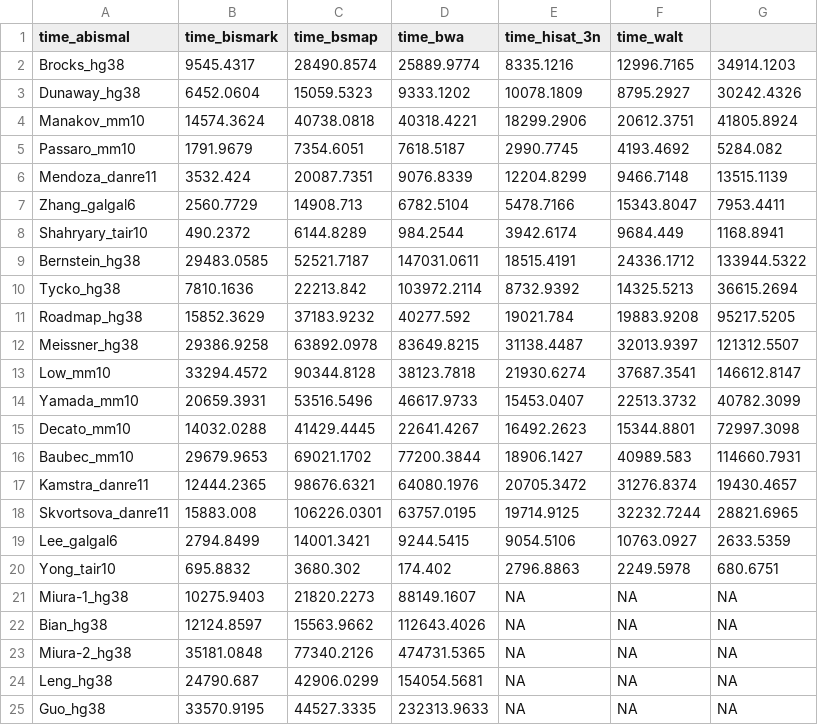
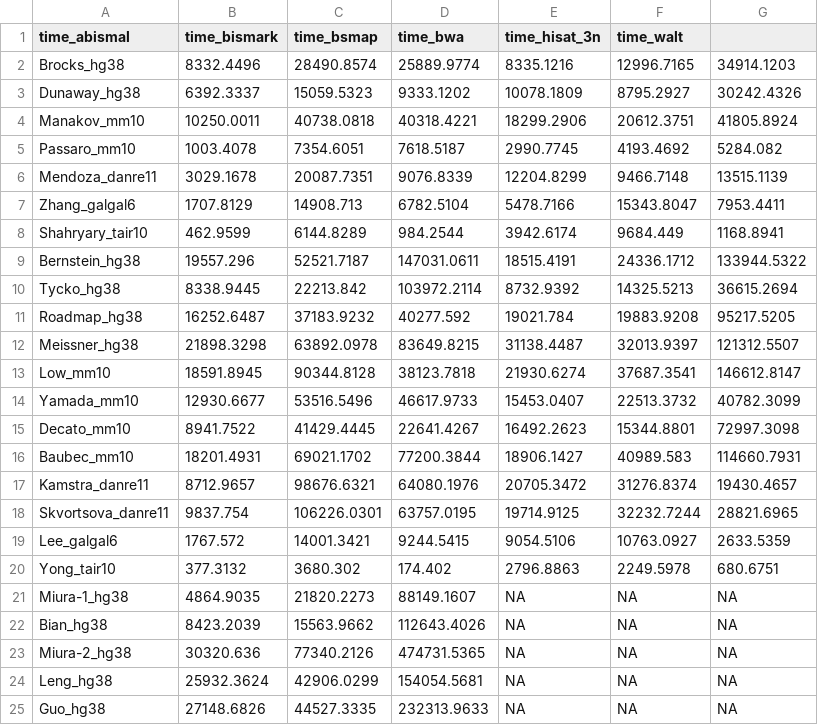
Before and after one commit to guilhermesena1/abismal_benchmark, a TSV file: results/tables/supp_table_3_1_times.tsv, drawn as a sheet.

```diff
--- a/results/tables/supp_table_3_1_times.tsv
+++ b/results/tables/supp_table_3_1_times.tsv
@@ -1,25 +1,25 @@
 time_abismal	time_bismark	time_bsmap	time_bwa	time_hisat_3n	time_walt
-Brocks_hg38	9545.4317	28490.8574	25889.9774	8335.1216	12996.7165	34914.1203
-Dunaway_hg38	6452.0604	15059.5323	9333.1202	10078.1809	8795.2927	30242.4326
-Manakov_mm10	14574.3624	40738.0818	40318.4221	18299.2906	20612.3751	41805.8924
-Passaro_mm10	1791.9679	7354.6051	7618.5187	2990.7745	4193.4692	5284.082
-Mendoza_danre11	3532.424	20087.7351	9076.8339	12204.8299	9466.7148	13515.1139
-Zhang_galgal6	2560.7729	14908.713	6782.5104	5478.7166	15343.8047	7953.4411
-Shahryary_tair10	490.2372	6144.8289	984.2544	3942.6174	9684.449	1168.8941
-Bernstein_hg38	29483.0585	52521.7187	147031.0611	18515.4191	24336.1712	133944.5322
-Tycko_hg38	7810.1636	22213.842	103972.2114	8732.9392	14325.5213	36615.2694
-Roadmap_hg38	15852.3629	37183.9232	40277.592	19021.784	19883.9208	95217.5205
-Meissner_hg38	29386.9258	63892.0978	83649.8215	31138.4487	32013.9397	121312.5507
-Low_mm10	33294.4572	90344.8128	38123.7818	21930.6274	37687.3541	146612.8147
-Yamada_mm10	20659.3931	53516.5496	46617.9733	15453.0407	22513.3732	40782.3099
-Decato_mm10	14032.0288	41429.4445	22641.4267	16492.2623	15344.8801	72997.3098
-Baubec_mm10	29679.9653	69021.1702	77200.3844	18906.1427	40989.583	114660.7931
-Kamstra_danre11	12444.2365	98676.6321	64080.1976	20705.3472	31276.8374	19430.4657
-Skvortsova_danre11	15883.008	106226.0301	63757.0195	19714.9125	32232.7244	28821.6965
-Lee_galgal6	2794.8499	14001.3421	9244.5415	9054.5106	10763.0927	2633.5359
-Yong_tair10	695.8832	3680.302	174.402	2796.8863	2249.5978	680.6751
-Miura-1_hg38	10275.9403	21820.2273	88149.1607	NA	NA	NA
-Bian_hg38	12124.8597	15563.9662	112643.4026	NA	NA	NA
-Miura-2_hg38	35181.0848	77340.2126	474731.5365	NA	NA	NA
-Leng_hg38	24790.687	42906.0299	154054.5681	NA	NA	NA
-Guo_hg38	33570.9195	44527.3335	232313.9633	NA	NA	NA
+Brocks_hg38	8332.4496	28490.8574	25889.9774	8335.1216	12996.7165	34914.1203
+Dunaway_hg38	6392.3337	15059.5323	9333.1202	10078.1809	8795.2927	30242.4326
+Manakov_mm10	10250.0011	40738.0818	40318.4221	18299.2906	20612.3751	41805.8924
+Passaro_mm10	1003.4078	7354.6051	7618.5187	2990.7745	4193.4692	5284.082
+Mendoza_danre11	3029.1678	20087.7351	9076.8339	12204.8299	9466.7148	13515.1139
+Zhang_galgal6	1707.8129	14908.713	6782.5104	5478.7166	15343.8047	7953.4411
+Shahryary_tair10	462.9599	6144.8289	984.2544	3942.6174	9684.449	1168.8941
+Bernstein_hg38	19557.296	52521.7187	147031.0611	18515.4191	24336.1712	133944.5322
+Tycko_hg38	8338.9445	22213.842	103972.2114	8732.9392	14325.5213	36615.2694
+Roadmap_hg38	16252.6487	37183.9232	40277.592	19021.784	19883.9208	95217.5205
+Meissner_hg38	21898.3298	63892.0978	83649.8215	31138.4487	32013.9397	121312.5507
+Low_mm10	18591.8945	90344.8128	38123.7818	21930.6274	37687.3541	146612.8147
+Yamada_mm10	12930.6677	53516.5496	46617.9733	15453.0407	22513.3732	40782.3099
+Decato_mm10	8941.7522	41429.4445	22641.4267	16492.2623	15344.8801	72997.3098
+Baubec_mm10	18201.4931	69021.1702	77200.3844	18906.1427	40989.583	114660.7931
+Kamstra_danre11	8712.9657	98676.6321	64080.1976	20705.3472	31276.8374	19430.4657
+Skvortsova_danre11	9837.754	106226.0301	63757.0195	19714.9125	32232.7244	28821.6965
+Lee_galgal6	1767.572	14001.3421	9244.5415	9054.5106	10763.0927	2633.5359
+Yong_tair10	377.3132	3680.302	174.402	2796.8863	2249.5978	680.6751
+Miura-1_hg38	4864.9035	21820.2273	88149.1607	NA	NA	NA
+Bian_hg38	8423.2039	15563.9662	112643.4026	NA	NA	NA
+Miura-2_hg38	30320.636	77340.2126	474731.5365	NA	NA	NA
+Leng_hg38	25932.3624	42906.0299	154054.5681	NA	NA	NA
+Guo_hg38	27148.6826	44527.3335	232313.9633	NA	NA	NA
```
Also changed, not shown: results/tables/supp_table_2_downstream.tsv, results/tables/supp_table_3_2_mems.tsv, 25 other files.
